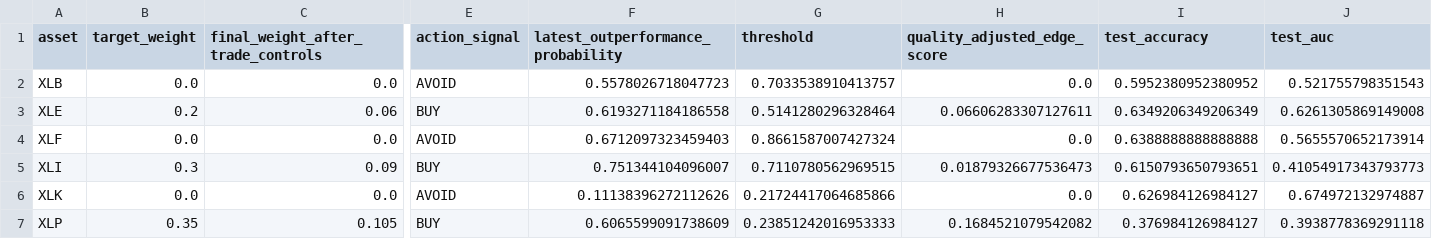
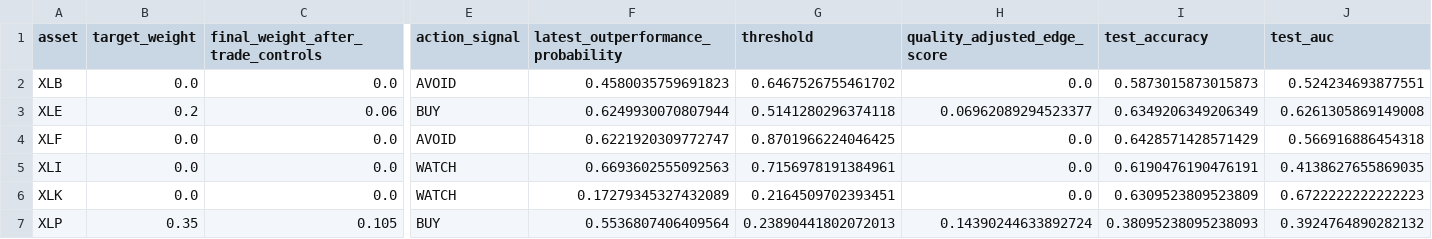
Before and after one commit to cjr2333333-afk/sector-etf-rotation-dashboard, a CSV file: final_sector_rotation_model/outputs/challenger_latest_industry_portfolio.csv, drawn as a sheet; only a part is shown, gaps mark what is left out; the diff covers the shown part only; the diff names each change by its address in the sheet, - before the commit and + after, or states it on an @@ line.

```diff
--- a/final_sector_rotation_model/outputs/challenger_latest_industry_portfolio.csv
+++ b/final_sector_rotation_model/outputs/challenger_latest_industry_portfolio.csv
-F2: 0.5578026718047723
+F2: 0.4580035759691823
-G2 (threshold): 0.7033538910413757
+G2 (threshold): 0.6467526755461702
-I2 (test_accuracy): 0.5952380952380952
+I2 (test_accuracy): 0.5873015873015873
-J2 (test_auc): 0.521755798351543
+J2 (test_auc): 0.524234693877551
-F3: 0.6193271184186558
+F3: 0.6249930070807944
-G3 (threshold): 0.5141280296328464
+G3 (threshold): 0.5141280296374118
-H3 (quality_adjusted_edge_score): 0.06606283307127611
+H3 (quality_adjusted_edge_score): 0.06962089294523377
-F4: 0.6712097323459403
+F4: 0.6221920309772747
-G4 (threshold): 0.8661587007427324
+G4 (threshold): 0.8701966224046425
-I4 (test_accuracy): 0.6388888888888888
+I4 (test_accuracy): 0.6428571428571429
-J4 (test_auc): 0.5655570652173914
+J4 (test_auc): 0.566916886454318
-B5 (target_weight): 0.3
+B5 (target_weight): 0.0
-C5: 0.09
+C5: 0.0
-E5 (action_signal): BUY
+E5 (action_signal): WATCH
-F5: 0.751344104096007
+F5: 0.6693602555092563
-G5 (threshold): 0.7110780562969515
+G5 (threshold): 0.7156978191384961
-H5 (quality_adjusted_edge_score): 0.01879326677536473
+H5 (quality_adjusted_edge_score): 0.0
-I5 (test_accuracy): 0.6150793650793651
+I5 (test_accuracy): 0.6190476190476191
-J5 (test_auc): 0.41054917343793773
+J5 (test_auc): 0.4138627655869035
-E6 (action_signal): AVOID
+E6 (action_signal): WATCH
-F6: 0.11138396272112626
+F6: 0.17279345327432089
-G6 (threshold): 0.21724417064685866
+G6 (threshold): 0.2164509702393451
-I6 (test_accuracy): 0.626984126984127
+I6 (test_accuracy): 0.6309523809523809
-J6 (test_auc): 0.674972132974887
+J6 (test_auc): 0.6722222222222223
-F7: 0.6065599091738609
+F7: 0.5536807406409564
-G7 (threshold): 0.23851242016953333
+G7 (threshold): 0.23890441802072013
-H7 (quality_adjusted_edge_score): 0.1684521079542082
+H7 (quality_adjusted_edge_score): 0.14390244633892724
-I7 (test_accuracy): 0.376984126984127
+I7 (test_accuracy): 0.38095238095238093
-J7 (test_auc): 0.3938778369291118
+J7 (test_auc): 0.3924764890282132
```
Also changed, not shown: 17 edited cells elsewhere in this file, final_sector_rotation_model/outputs/champion_vs_challenger_latest_signals.csv, final_sector_rotation_model/outputs/final_sector_outperformance_robust_ensemble_predictions.csv, 18 other files.
